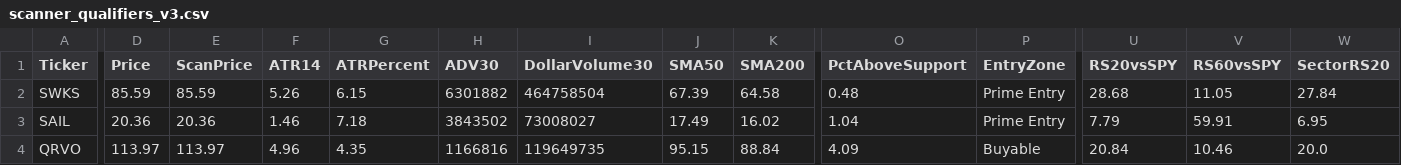
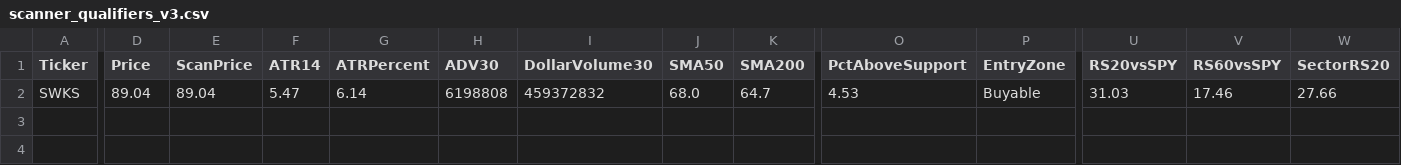
Before and after one commit to nryan63/stock-scanner-output, a CSV file: scanner_qualifiers_v3.csv, drawn as a sheet; only a part is shown, gaps mark what is left out; rows hold the shown columns only; the diff covers the shown part only; the diff names each change by its address in the sheet, - before the commit and + after, or states it on an @@ line.

```diff
--- a/scanner_qualifiers_v3.csv
+++ b/scanner_qualifiers_v3.csv
-D2 (Price): 85.59
+D2 (Price): 89.04
-E2 (ScanPrice): 85.59
+E2 (ScanPrice): 89.04
-F2 (ATR14): 5.26
+F2 (ATR14): 5.47
-G2 (ATRPercent): 6.15
+G2 (ATRPercent): 6.14
-H2 (ADV30): 6301882
+H2 (ADV30): 6198808
-I2 (DollarVolume30): 464758504
+I2 (DollarVolume30): 459372832
-J2 (SMA50): 67.39
+J2 (SMA50): 68.0
-K2 (SMA200): 64.58
+K2 (SMA200): 64.7
-O2 (PctAboveSupport): 0.48
+O2 (PctAboveSupport): 4.53
-P2 (EntryZone): Prime Entry
+P2 (EntryZone): Buyable
-U2 (RS20vsSPY): 28.68
+U2 (RS20vsSPY): 31.03
-V2 (RS60vsSPY): 11.05
+V2 (RS60vsSPY): 17.46
-W2 (SectorRS20): 27.84
+W2 (SectorRS20): 27.66
-row 3: SAIL | 20.36 | 20.36 | 1.46 | 7.18 | 3843502 | 73008027 | 17.49 | 16.02 | 1.04 | Prime Entry | 7.79 | 59.91 | 6.95
-row 4: QRVO | 113.97 | 113.97 | 4.96 | 4.35 | 1166816 | 119649735 | 95.15 | 88.84 | 4.09 | Buyable | 20.84 | 10.46 | 20.0
```
Also changed, not shown: 12 edited cells elsewhere in this file, scanner_results_v3.csv, scanner_top5_v4.csv, 1 other file.
